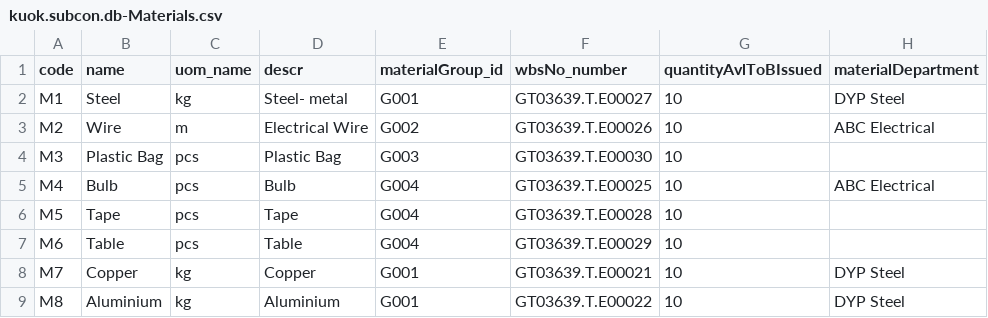
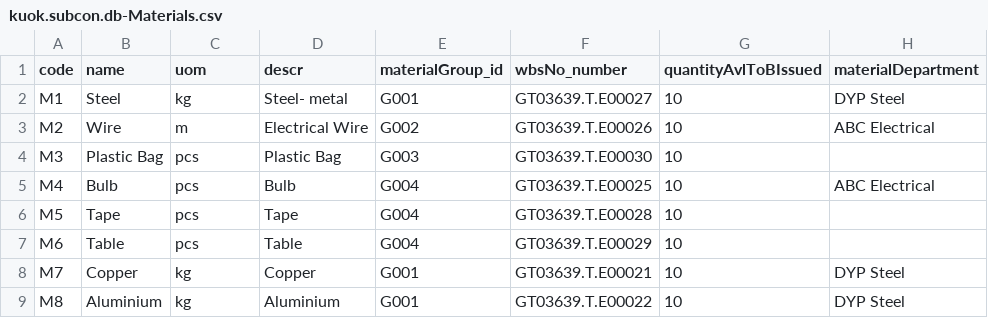
Before and after one commit to swatimaste00/SubCon-App, a CSV file: db/data/kuok.subcon.db-Materials.csv, drawn as a sheet.

```diff
--- a/db/data/kuok.subcon.db-Materials.csv
+++ b/db/data/kuok.subcon.db-Materials.csv
@@ -1,2 +1,2 @@
-code,name,uom_name,descr,materialGroup_id,wbsNo_number,quantityAvlToBIssued,materialDepartment
+code,name,uom,descr,materialGroup_id,wbsNo_number,quantityAvlToBIssued,materialDepartment
 M1,Steel,kg,Steel- metal,G001,GT03639.T.E00027,10,DYP Steel
```
Also changed, not shown: db/data/kuok.subcon.db-SubContractorDetails.csv, 6 other files.
